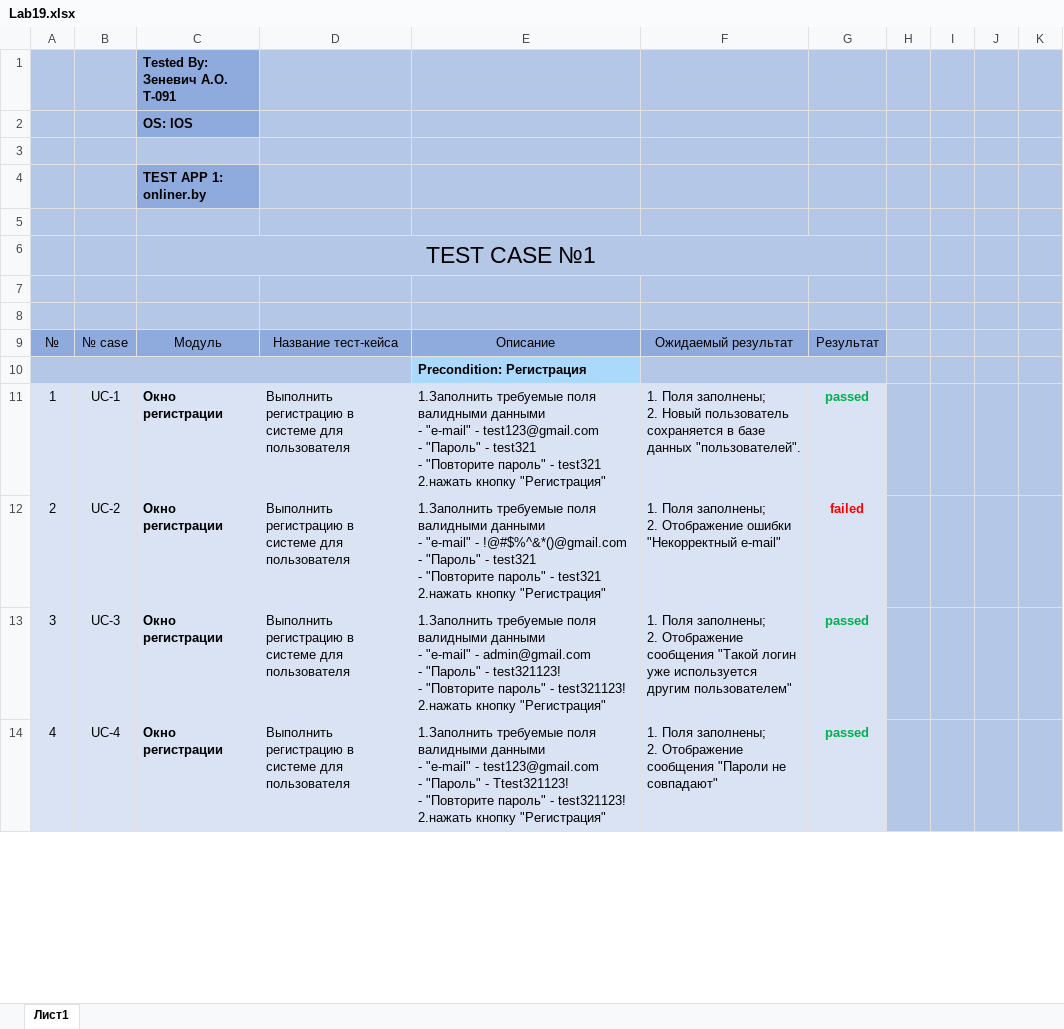
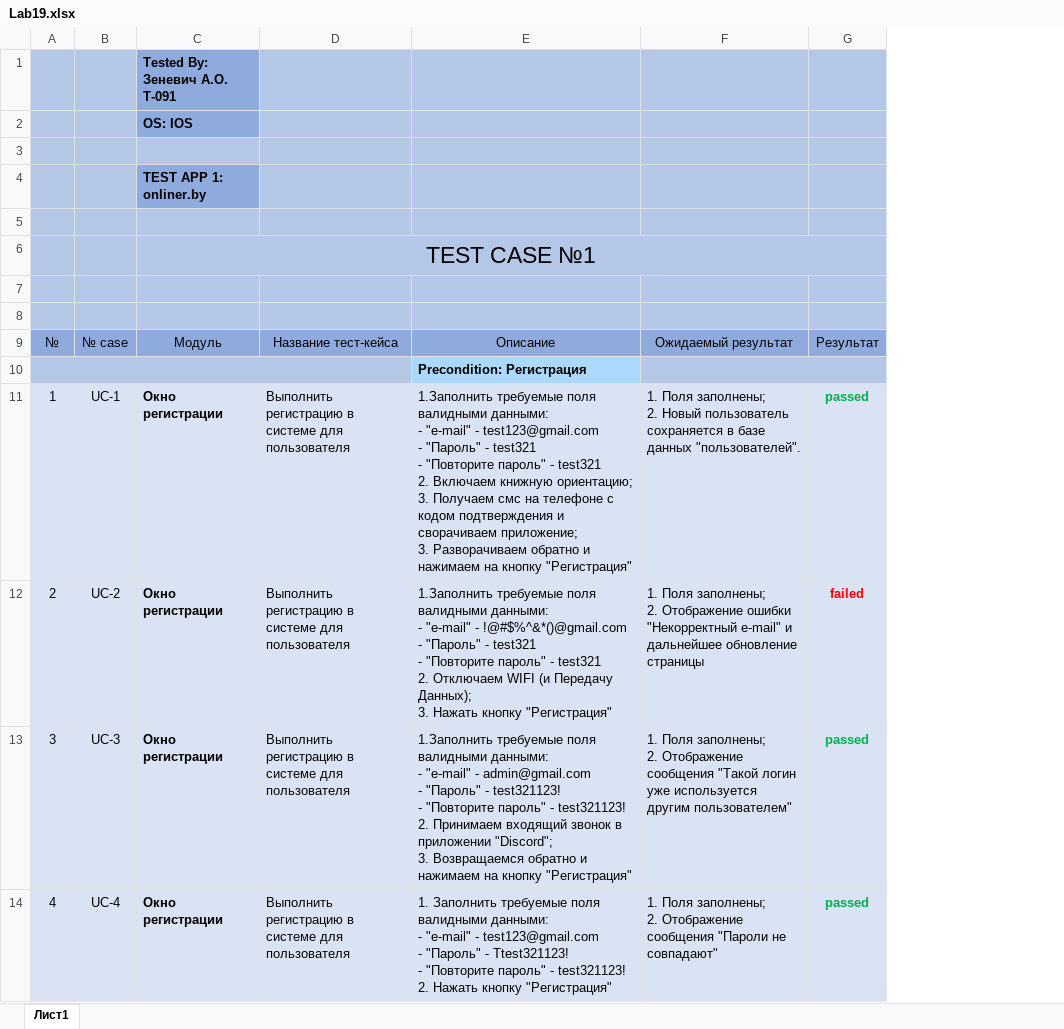
Before and after one commit to snglrtycrvtureofspce/software-testing, an Excel workbook: Labs/Lab19/Lab19.xlsx, sheet Лист1, drawn as a sheet; only a part is shown; values as stored, in another font and other column widths than the file's, no borders; removed rows and columns are numbered as before the commit, all else as after; ↵ is a line break in a cell; the diff covers the shown part only; the diff names each change by its address in the sheet, - before the commit and + after, or states it on an @@ line.

```diff
--- a/Labs/Lab19/Lab19.xlsx (sheet Лист1)
+++ b/Labs/Lab19/Lab19.xlsx (sheet Лист1)
-column H, empty
-column I, empty
-column J, empty
-column K, empty
-E11: …поля валидными данными ↵ - "e-mail" - test123@gmail.com ↵ - "Пароль" - test321 ↵ - "Повторите пароль" - test321 ↵ 2.нажать кнопку "Регистрация"
+E11: …поля валидными данными: ↵ - "e-mail" - test123@gmail.com ↵ - "Пароль" - test321 ↵ - "Повторите пароль" - test321 ↵ 2. Включаем книжную ориентацию; ↵ 3. Получаем смс на телефоне с кодом подтверждения и сворачиваем приложение; ↵ 3. Разворачиваем обратно и нажимаем на кнопку "Регистрация"
-E12: …поля валидными данными ↵ - "e-mail" - !@#$%^&*()@gmail.com ↵ - "Пароль" - test321 ↵ - "Повторите пароль" - test321 ↵ 2.нажать кнопку "Регистрация"
+E12: …поля валидными данными: ↵ - "e-mail" - !@#$%^&*()@gmail.com ↵ - "Пароль" - test321 ↵ - "Повторите пароль" - test321 ↵ 2. Отключаем WIFI (и Передачу Данных); ↵ 3. Нажать кнопку "Регистрация"
-F12: …"Некорректный e-mail"
+F12: …"Некорректный e-mail" и дальнейшее обновление страницы
-E13: …поля валидными данными ↵ - "e-mail" - admin@gmail.com ↵ - "Пароль" - test321123! ↵ - "Повторите пароль" - test321123! ↵ 2.нажать кнопку "Регистрация"
+E13: …поля валидными данными: ↵ - "e-mail" - admin@gmail.com ↵ - "Пароль" - test321123! ↵ - "Повторите пароль" - test321123! ↵ 2. Принимаем входящий звонок в приложении "Discord"; ↵ 3. Возвращаемся обратно и нажимаем на кнопку "Регистрация"
-E14: 1.Заполнить требуемые поля валидными данными ↵ - "e-mail" - test123@gmail.com ↵ - "Пароль" - Ttest321123! ↵ - "Повторите пароль" - test321123! ↵ 2.нажать кнопку "Регистрация"
+E14: 1. Заполнить требуемые поля валидными данными: ↵ - "e-mail" - test123@gmail.com ↵ - "Пароль" - Ttest321123! ↵ - "Повторите пароль" - test321123! ↵ 2. Нажать кнопку "Регистрация"
```
Also changed, not shown: 9 added rows, 9 removed rows, 19 edited cells and cell formats elsewhere in this sheet, 1 other file.
